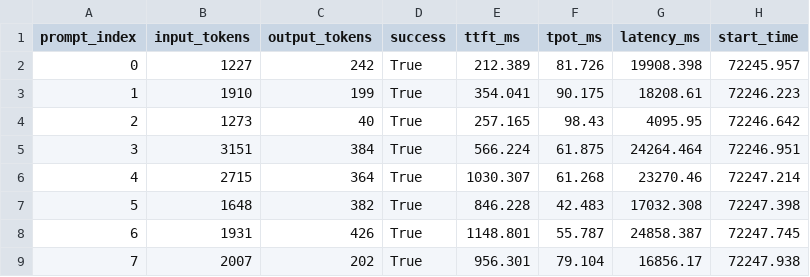
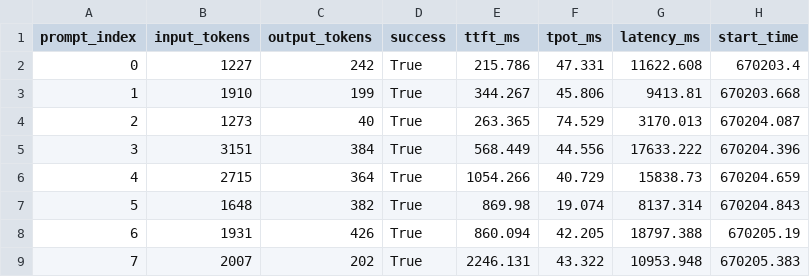
Before and after one commit to mao-code/CS5470_SYSML, a CSV file: assignment_2/ttft_tpot_data.csv, drawn as a sheet; only a part is shown; the diff covers the shown part only.

```diff
--- a/assignment_2/ttft_tpot_data.csv
+++ b/assignment_2/ttft_tpot_data.csv
@@ -1,9 +1,9 @@
 prompt_index,input_tokens,output_tokens,success,ttft_ms,tpot_ms,latency_ms,start_time
-0,1227,242,True,212.389,81.726,19908.398,72245.957
-1,1910,199,True,354.041,90.175,18208.61,72246.223
-2,1273,40,True,257.165,98.43,4095.95,72246.642
-3,3151,384,True,566.224,61.875,24264.464,72246.951
-4,2715,364,True,1030.307,61.268,23270.46,72247.214
-5,1648,382,True,846.228,42.483,17032.308,72247.398
-6,1931,426,True,1148.801,55.787,24858.387,72247.745
-7,2007,202,True,956.301,79.104,16856.17,72247.938
+0,1227,242,True,215.786,47.331,11622.608,670203.4
+1,1910,199,True,344.267,45.806,9413.81,670203.668
+2,1273,40,True,263.365,74.529,3170.013,670204.087
+3,3151,384,True,568.449,44.556,17633.222,670204.396
+4,2715,364,True,1054.266,40.729,15838.73,670204.659
+5,1648,382,True,869.98,19.074,8137.314,670204.843
+6,1931,426,True,860.094,42.205,18797.388,670205.19
+7,2007,202,True,2246.131,43.322,10953.948,670205.383
```
Also changed, not shown: 168 edited cells elsewhere in this file, 4 other files.
